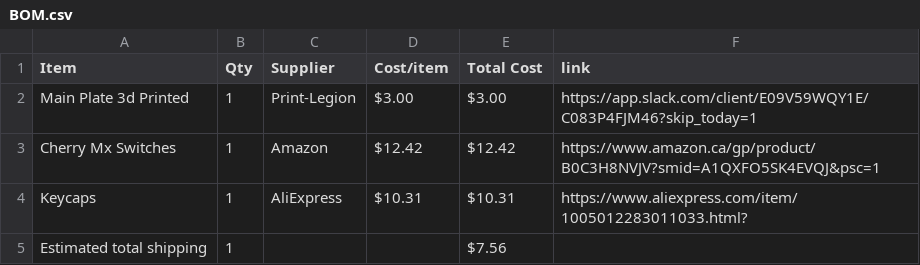
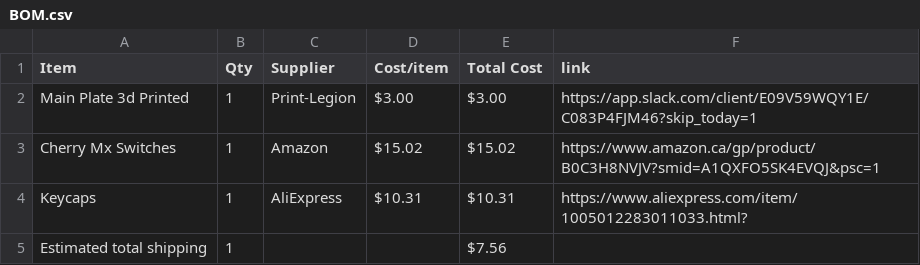
Before and after one commit to anshvirmani31-bit/Mechanical-Keyboard, a CSV file: BOM.csv, drawn as a sheet.

Commit message:
Sync Mechanical Keyboard Plate from Half Life

```diff
--- a/BOM.csv
+++ b/BOM.csv
@@ -2,3 +2,3 @@ Item,Qty,Supplier,Cost/item,Total Cost,link
 Main Plate 3d Printed,1,Print-Legion,$3.00,$3.00,https://app.slack.com/client/E09V59WQY1E/C083P4FJM46?skip_today=1
-Cherry Mx Switches,1,Amazon,$12.42,$12.42,https://www.amazon.ca/gp/product/B0C3H8NVJV?smid=A1QXFO5SK4EVQJ&psc=1
+Cherry Mx Switches,1,Amazon,$15.02,$15.02,https://www.amazon.ca/gp/product/B0C3H8NVJV?smid=A1QXFO5SK4EVQJ&psc=1
 Keycaps,1,AliExpress,$10.31,$10.31,https://www.aliexpress.com/item/1005012283011033.html?
```
